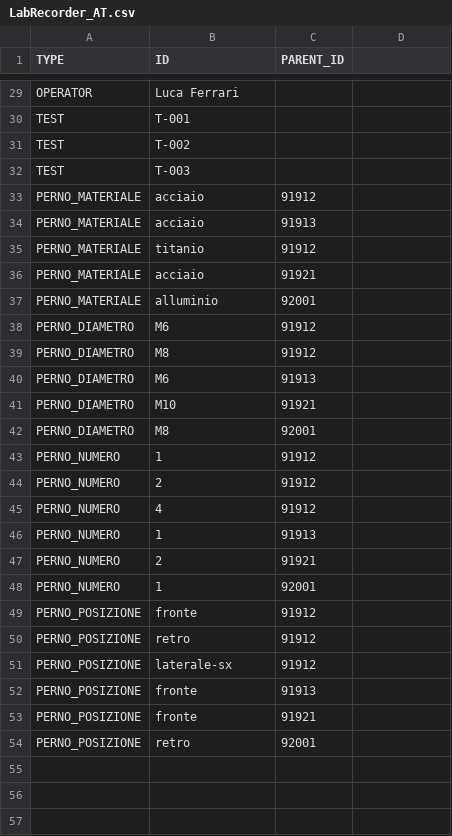
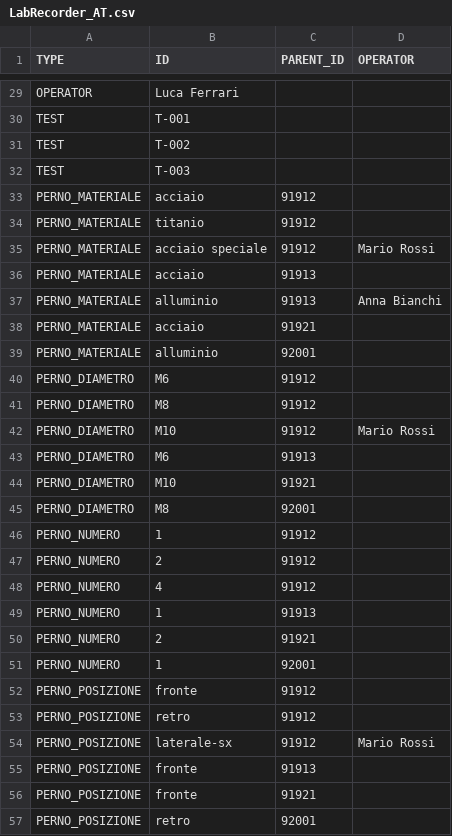
Before and after one commit to DavideAdaptronics/App-LabRecorder, a CSV file: LabRecorder_AT.csv, drawn as a sheet; only a part is shown, gaps mark what is left out; addresses are those after the commit; the diff names each change by its address in the sheet, - before the commit and + after, or states it on an @@ line.

Commit message:
aggiunti filtri per operatore

```diff
--- a/LabRecorder_AT.csv
+++ b/LabRecorder_AT.csv
-D1: (empty)
+D1: OPERATOR
+row 34: PERNO_MATERIALE | titanio | 91912
+row 35: PERNO_MATERIALE | acciaio speciale | 91912 | Mario Rossi
-B37 (ID): titanio
+B37 (ID): alluminio
-C37 (PARENT_ID): 91912
+C37 (PARENT_ID): 91913
-D37 (OPERATOR): (empty)
+D37 (OPERATOR): Anna Bianchi
+row 42: PERNO_DIAMETRO | M10 | 91912 | Mario Rossi
-D54 (OPERATOR): (empty)
+D54 (OPERATOR): Mario Rossi
```
Also changed, not shown: 4 other files.
